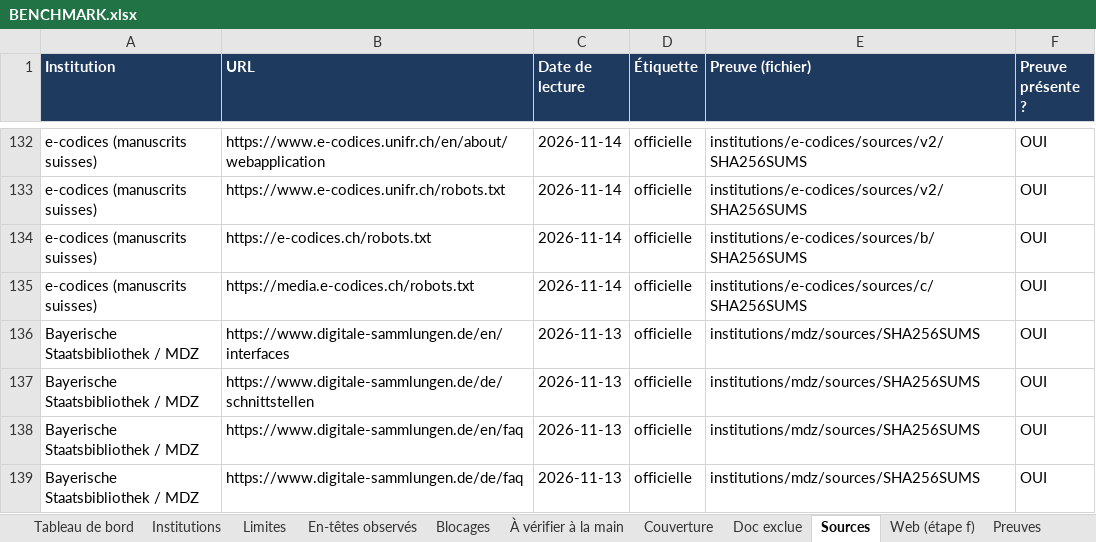
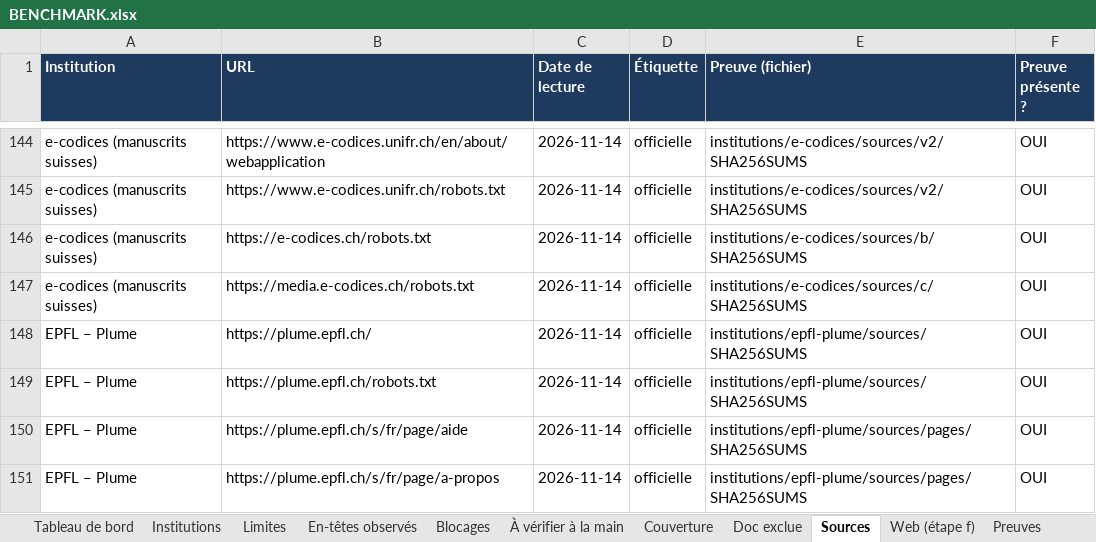
Before and after one commit to maribakulj/Veille-API-IIIF, an Excel workbook: BENCHMARK.xlsx, sheet Sources, drawn as a sheet; only a part is shown, gaps mark what is left out; the shorter side is filled out with more unchanged rows; values as stored, in another font and other column widths than the file's, no borders; the diff covers the shown part only; the diff names each change by its address in the sheet, - before the commit and + after, or states it on an @@ line.

```diff
--- a/BENCHMARK.xlsx (sheet Sources)
+++ b/BENCHMARK.xlsx (sheet Sources)
+row 148: EPFL – Plume | https://plume.epfl.ch/ | 2026-11-14 | officielle | institutions/epfl-plume/sources/SHA256SUMS | OUI
+row 149: EPFL – Plume | https://plume.epfl.ch/robots.txt | 2026-11-14 | officielle | institutions/epfl-plume/sources/SHA256SUMS | OUI
+row 150: EPFL – Plume | https://plume.epfl.ch/s/fr/page/aide | 2026-11-14 | officielle | institutions/epfl-plume/sources/pages/SHA256SUMS | OUI
+row 151: EPFL – Plume | https://plume.epfl.ch/s/fr/page/a-propos | 2026-11-14 | officielle | institutions/epfl-plume/sources/pages/SHA256SUMS | OUI
```
Also changed, not shown: 16 added rows elsewhere in this sheet, sheet Preuves, sheet Web (étape f), sheet Institutions, sheet Tableau de bord, sheet Couverture, sheet Doc exclue, 3 more sheets, charts or pictures.
